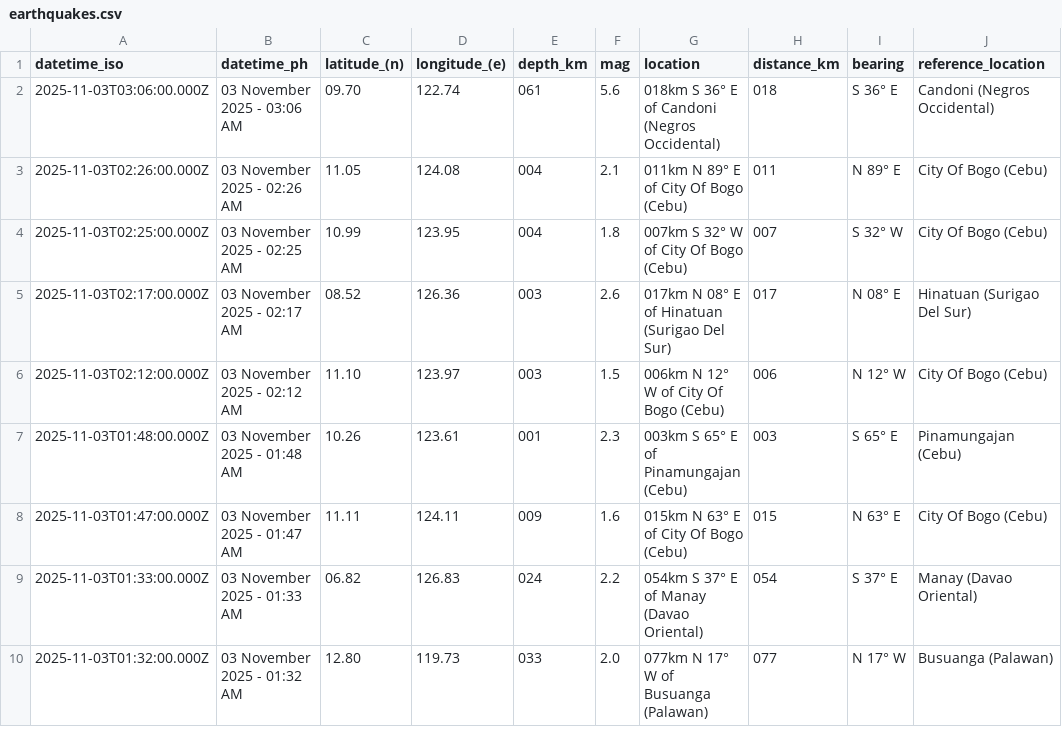
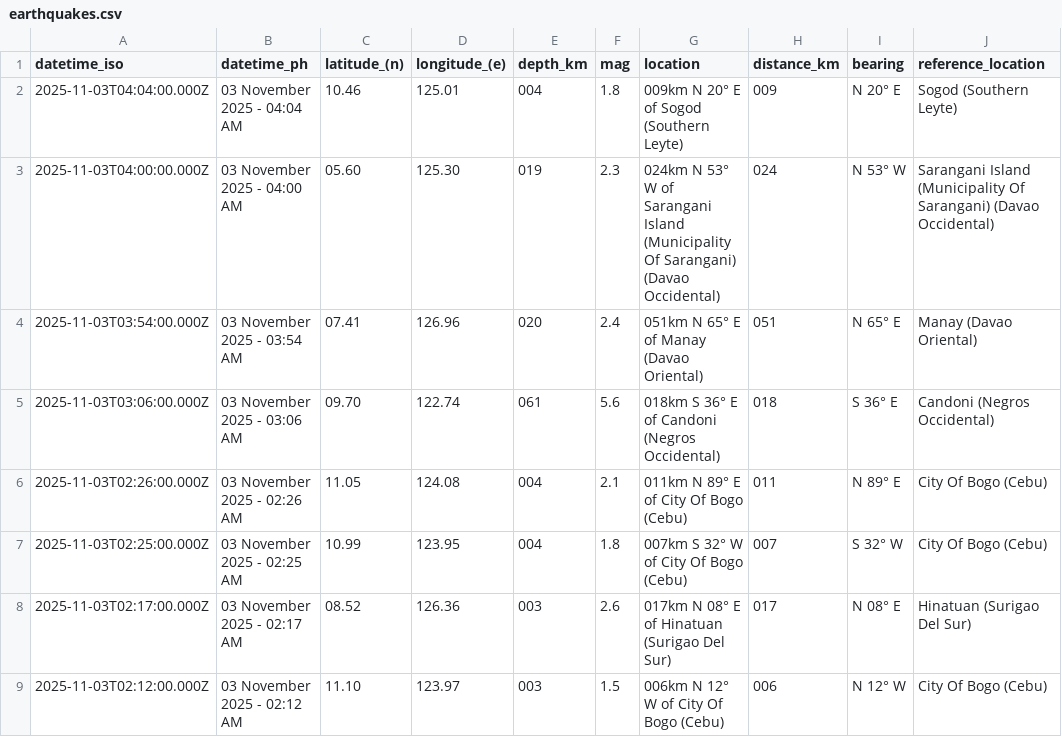
Before and after one commit to chamthesleeptalker/earthquake-tracker, a CSV file: earthquakes.csv, drawn as a sheet; only a part is shown; the shorter side is filled out with more unchanged rows.

```diff
--- a/earthquakes.csv
+++ b/earthquakes.csv
@@ -1,2 +1,5 @@
 datetime_iso,datetime_ph,latitude_(n),longitude_(e),depth_km,mag,location,distance_km,bearing,reference_location
+2025-11-03T04:04:00.000Z,03 November 2025 - 04:04 AM,10.46,125.01,004,1.8,009km N 20° E of Sogod (Southern Leyte),009,N 20° E,Sogod (Southern Leyte)
+2025-11-03T04:00:00.000Z,03 November 2025 - 04:00 AM,05.60,125.30,019,2.3,024km N 53° W of Sarangani Island (Municipality Of Sarangani) (Davao Occidental),024,N 53° W,Sarangani Island (Municipality Of Sarangani) (Davao Occidental)
+2025-11-03T03:54:00.000Z,03 November 2025 - 03:54 AM,07.41,126.96,020,2.4,051km N 65° E of Manay (Davao Oriental),051,N 65° E,Manay (Davao Oriental)
 2025-11-03T03:06:00.000Z,03 November 2025 - 03:06 AM,09.70,122.74,061,5.6,018km S 36° E of Candoni (Negros Occidental),018,S 36° E,Candoni (Negros Occidental)
```
Also changed, not shown: earthquake_summary_stats.csv, earthquakes_past_24_hours.csv, 5 other files.
